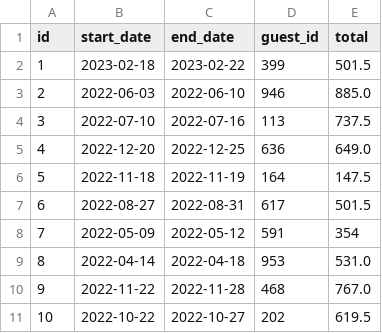
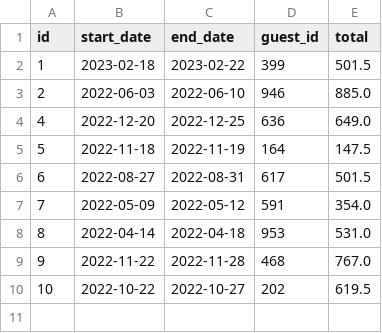
Before and after one commit to sdriver515/Dont-wreck-my-house-34, a CSV file: dont-wreck-my-house/dont-wreck-my-house-data/reservations/4c7f5ee4-a822-46c4-95d4-8dba7635922c.csv, drawn as a sheet.

```diff
--- a/dont-wreck-my-house/dont-wreck-my-house-data/reservations/4c7f5ee4-a822-46c4-95d4-8dba7635922c.csv
+++ b/dont-wreck-my-house/dont-wreck-my-house-data/reservations/4c7f5ee4-a822-46c4-95d4-8dba7635922c.csv
@@ -3,3 +3,2 @@ id,start_date,end_date,guest_id,total
 2,2022-06-03,2022-06-10,946,885.0
-3,2022-07-10,2022-07-16,113,737.5
 4,2022-12-20,2022-12-25,636,649.0
@@ -7,3 +6,3 @@ id,start_date,end_date,guest_id,total
 6,2022-08-27,2022-08-31,617,501.5
-7,2022-05-09,2022-05-12,591,354
+7,2022-05-09,2022-05-12,591,354.0
 8,2022-04-14,2022-04-18,953,531.0
```
Also changed, not shown: dont-wreck-my-house/dont-wreck-my-house-data/reservations/5bf404f0-0e79-4610-96dd-613fb2664b69.csv, dont-wreck-my-house/dont-wreck-my-house-data/reservations/f4d6c5e4-d207-4ce0-93b3-f1d1b397883c.csv, 1 other file.
